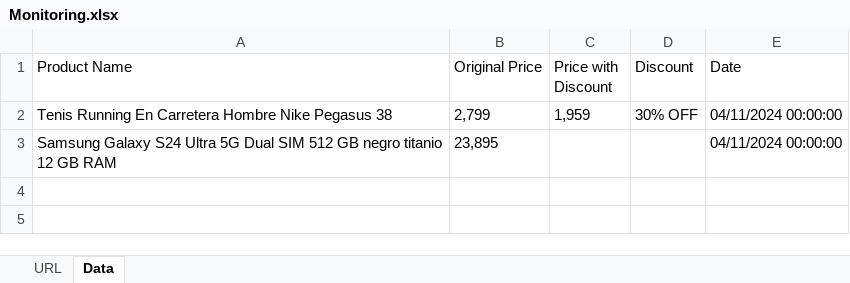
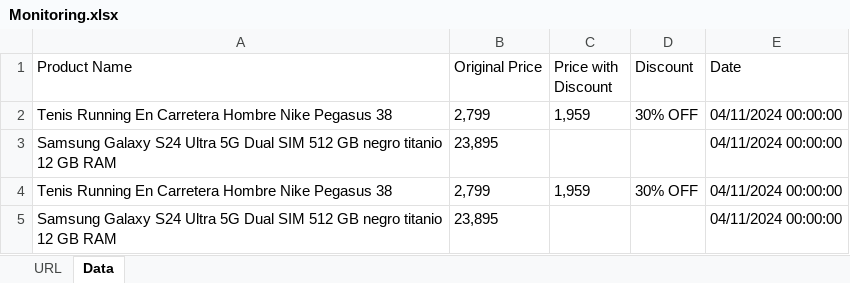
Before and after one commit to emireles15/MercadoLibre, an Excel workbook: Data/Monitoring.xlsx, sheet Data, drawn as a sheet; values as stored, in another font and other column widths than the file's, no borders; the diff names each change by its address in the sheet, - before the commit and + after, or states it on an @@ line.

```diff
--- a/Data/Monitoring.xlsx (sheet Data)
+++ b/Data/Monitoring.xlsx (sheet Data)
+row 4: Tenis Running En Carretera Hombre Nike Pegasus 38 | 2,799 | 1,959 | 30% OFF | 04/11/2024 00:00:00
+row 5: Samsung Galaxy S24 Ultra 5G Dual SIM 512 GB negro titanio 12 GB RAM | 23,895 |  |  | 04/11/2024 00:00:00
```
Also changed, not shown: 3 other files.
